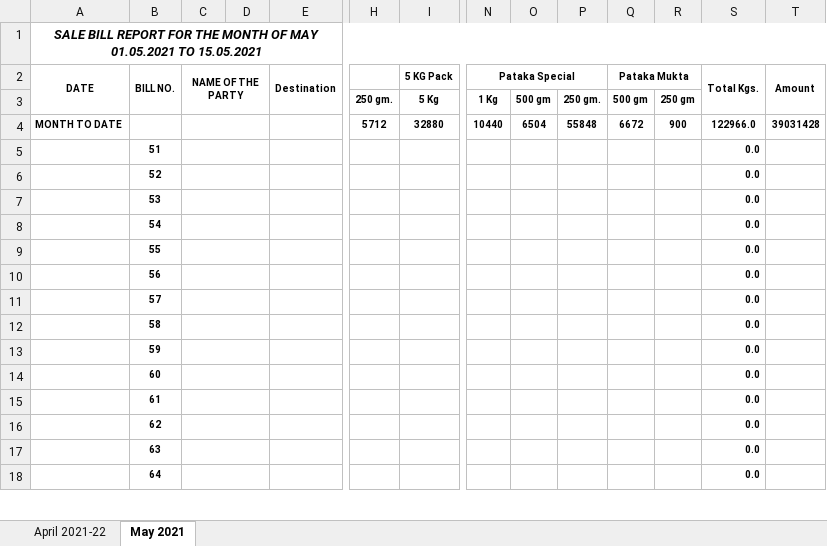
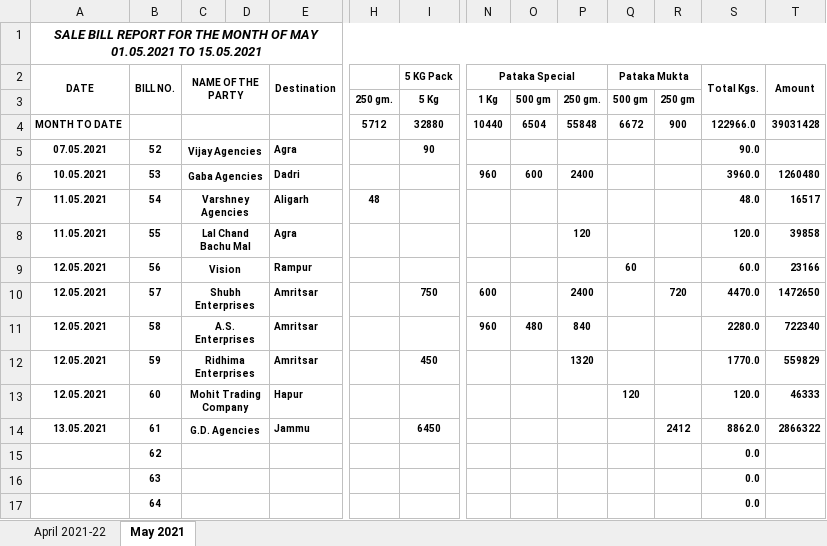
Before and after one commit to TusharPanja15/excel, an Excel workbook: SALE BILL REPORT 2021-22.xlsx, sheet May 2021, drawn as a sheet; only a part is shown, gaps mark what is left out; values as stored, in another font and other column widths than the file's, no borders; removed rows and columns are numbered as before the commit, all else as after; rows hold the shown columns only; the diff covers the shown part only; the diff names each change by its address in the sheet, - before the commit and + after, or states it on an @@ line.

```diff
--- a/SALE BILL REPORT 2021-22.xlsx (sheet May 2021)
+++ b/SALE BILL REPORT 2021-22.xlsx (sheet May 2021)
-row 5:  | 51 |  |  |  |  |  |  |  |  |  |  | 0.0
-row 6:  | 52 |  |  |  |  |  |  |  |  |  |  | 0.0
-row 7:  | 53 |  |  |  |  |  |  |  |  |  |  | 0.0
-row 8:  | 54 |  |  |  |  |  |  |  |  |  |  | 0.0
-row 9:  | 55 |  |  |  |  |  |  |  |  |  |  | 0.0
-row 10:  | 56 |  |  |  |  |  |  |  |  |  |  | 0.0
-row 11:  | 57 |  |  |  |  |  |  |  |  |  |  | 0.0
-row 12:  | 58 |  |  |  |  |  |  |  |  |  |  | 0.0
-row 13:  | 59 |  |  |  |  |  |  |  |  |  |  | 0.0
-row 14:  | 60 |  |  |  |  |  |  |  |  |  |  | 0.0
-row 15:  | 61 |  |  |  |  |  |  |  |  |  |  | 0.0
+row 5: 07.05.2021 | 52 | Vijay Agencies |  | Agra |  | 90 |  |  |  |  |  | 90.0
+row 6: 10.05.2021 | 53 | Gaba Agencies |  | Dadri |  |  | 960 | 600 | 2400 |  |  | 3960.0 | 1260480
+row 7: 11.05.2021 | 54 | Varshney Agencies |  | Aligarh | 48 |  |  |  |  |  |  | 48.0 | 16517
+row 8: 11.05.2021 | 55 | Lal Chand Bachu Mal |  | Agra |  |  |  |  | 120 |  |  | 120.0 | 39858
+row 9: 12.05.2021 | 56 | Vision |  | Rampur |  |  |  |  |  | 60 |  | 60.0 | 23166
+row 10: 12.05.2021 | 57 | Shubh Enterprises |  | Amritsar |  | 750 | 600 |  | 2400 |  | 720 | 4470.0 | 1472650
+row 11: 12.05.2021 | 58 | A.S. Enterprises |  | Amritsar |  |  | 960 | 480 | 840 |  |  | 2280.0 | 722340
+row 12: 12.05.2021 | 59 | Ridhima Enterprises |  | Amritsar |  | 450 |  |  | 1320 |  |  | 1770.0 | 559829
+row 13: 12.05.2021 | 60 | Mohit Trading Company |  | Hapur |  |  |  |  |  | 120 |  | 120.0 | 46333
+row 14: 13.05.2021 | 61 | G.D. Agencies |  | Jammu |  | 6450 |  |  |  |  | 2412 | 8862.0 | 2866322
```
Also changed, not shown: 5 added rows, 6 removed rows and 30 edited cells elsewhere in this sheet, sheet April 2021-22, formulas that keep their value, DAILY PRODUCTION REGISTER-2021-22.xlsx, ORIGENAL TEA INPUT & BLEND OUTPUT SYESTEM- 2021-22.xlsx, 5 other files.
